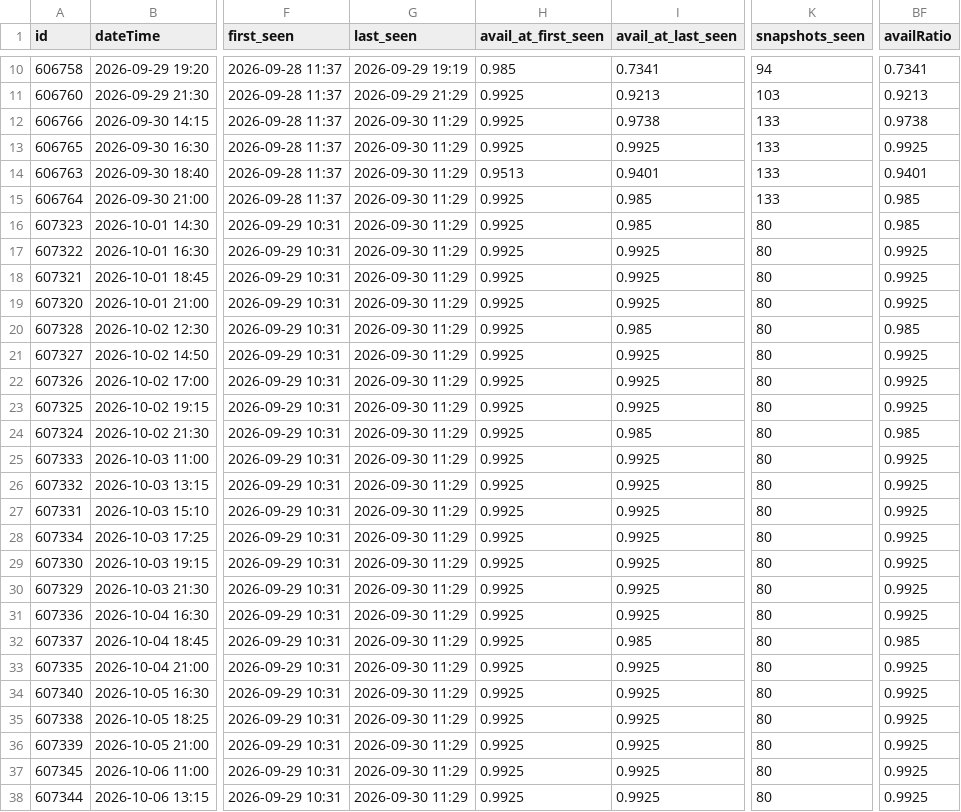
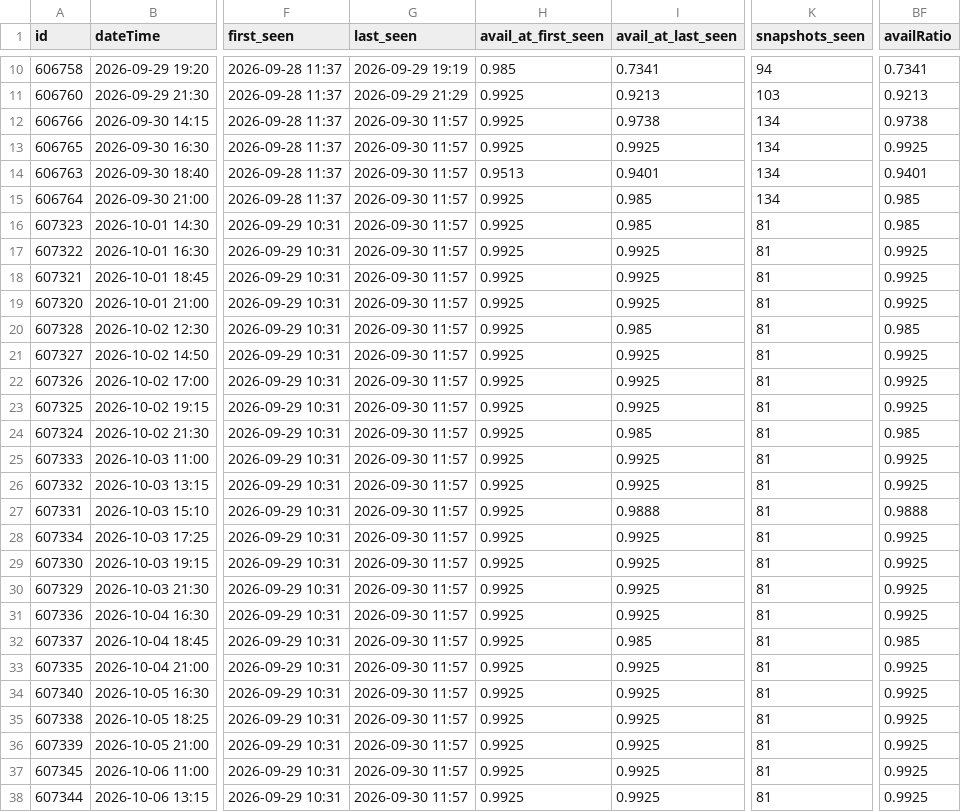
Before and after one commit to guy-go-ld/lev-smadar-tracker, a CSV file: data/presentations.csv, drawn as a sheet; only a part is shown, gaps mark what is left out; the diff covers the shown part only; the diff names each change by its address in the sheet, - before the commit and + after, or states it on an @@ line.

```diff
--- a/data/presentations.csv
+++ b/data/presentations.csv
-G12:G38 (last_seen): 2026-09-30 11:29
+G12:G38 (last_seen): 2026-09-30 11:57
-K12:K15 (snapshots_seen): 133
+K12:K15 (snapshots_seen): 134
-K16:K38 (snapshots_seen): 80
+K16:K38 (snapshots_seen): 81
-I27 (avail_at_last_seen): 0.9925
+I27 (avail_at_last_seen): 0.9888
-BF27 (availRatio): 0.9925
+BF27 (availRatio): 0.9888
```
Also changed, not shown: 14 edited cells elsewhere in this file, data/changes/2026-09.csv, data/runs/2026-09.csv, 4 other files.
